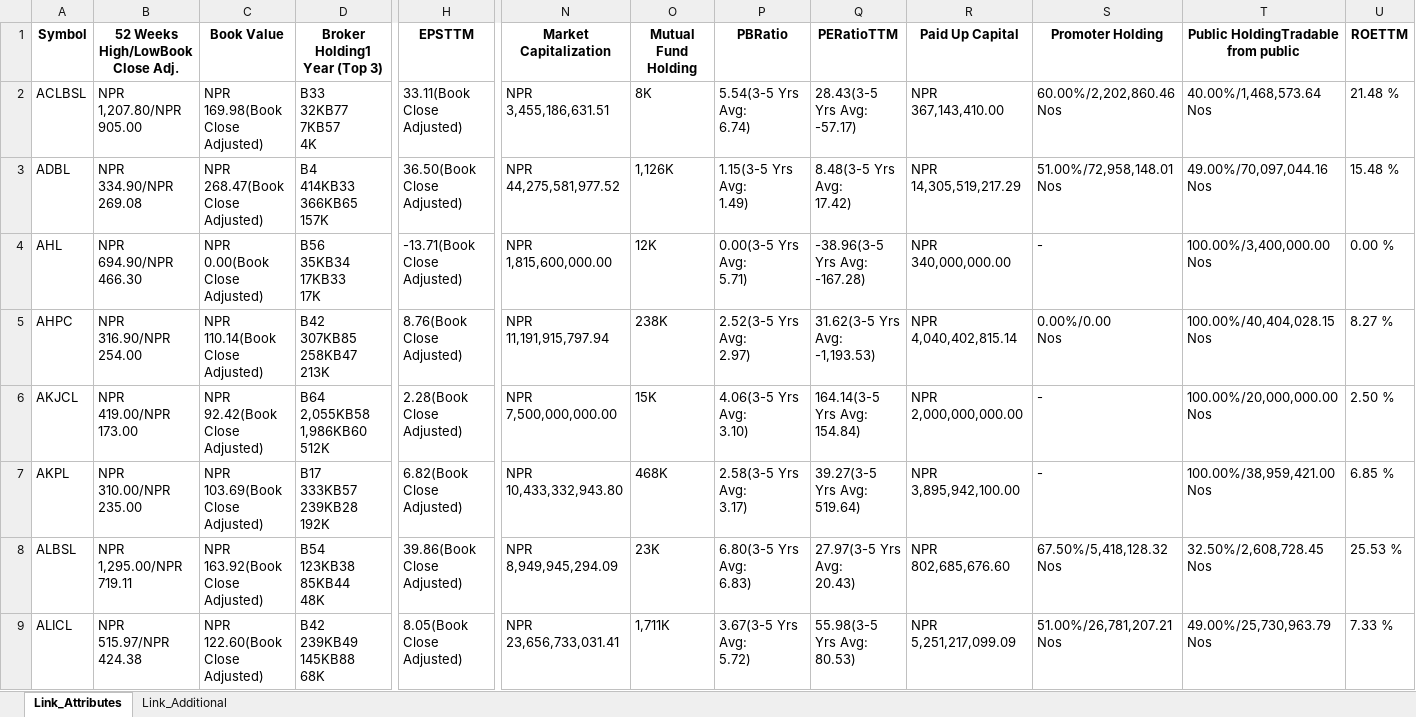
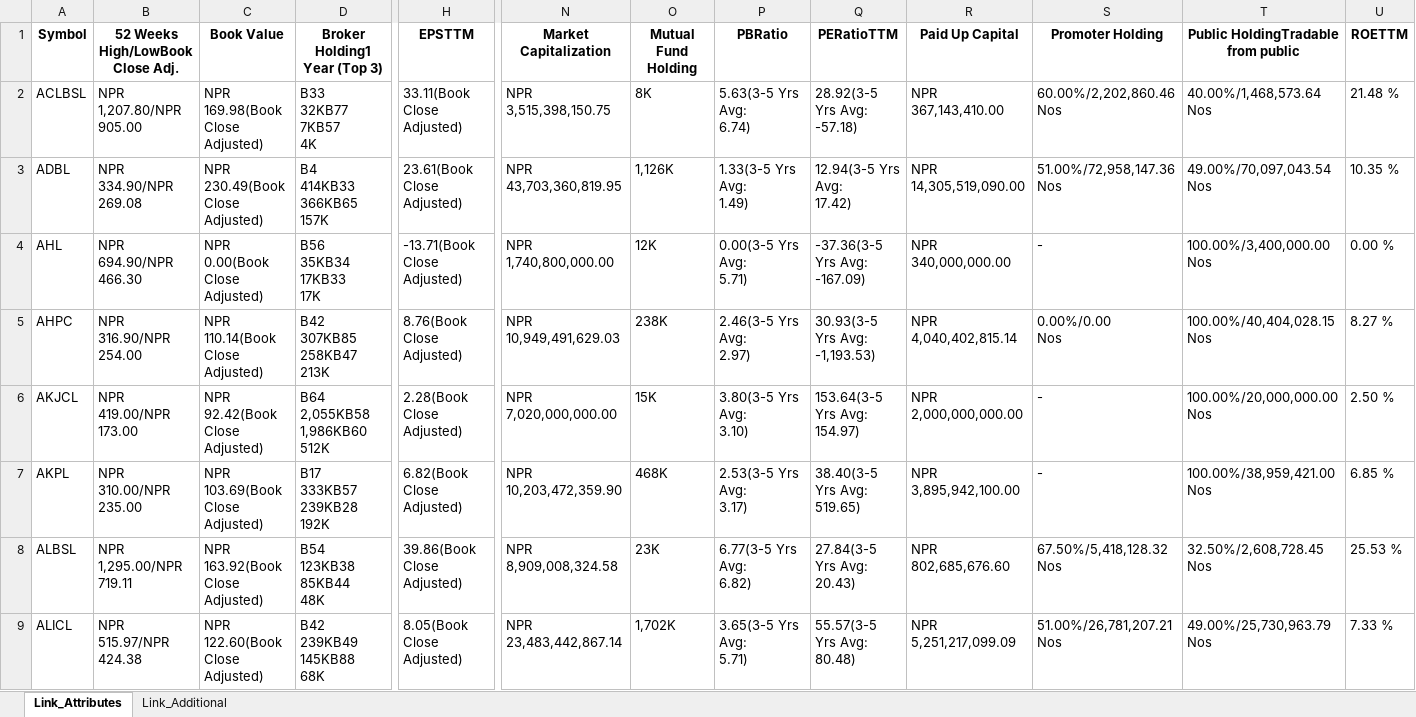
Before and after one commit to nikssspandey2000/nepsealphacrawl, an Excel workbook: nepsealpha.xlsx, sheet Link_Attributes, drawn as a sheet; only a part is shown, gaps mark what is left out; values as stored, in another font and other column widths than the file's, no borders; ↵ is a line break in a cell; the diff covers the shown part only; the diff names each change by its address in the sheet, - before the commit and + after, or states it on an @@ line.

```diff
--- a/nepsealpha.xlsx (sheet Link_Attributes)
+++ b/nepsealpha.xlsx (sheet Link_Attributes)
-N2 (Market Capitalization): NPR 3,455,186,631.51
+N2 (Market Capitalization): NPR 3,515,398,150.75
-P2 (PBRatio): 5.54(3-5 Yrs Avg: ↵ 6.74)
+P2 (PBRatio): 5.63(3-5 Yrs Avg: ↵ 6.74)
-Q2 (PERatioTTM): 28.43(3-5 Yrs Avg: ↵ -57.17)
+Q2 (PERatioTTM): 28.92(3-5 Yrs Avg: ↵ -57.18)
-C3 (Book Value): NPR 268.47(Book Close Adjusted)
+C3 (Book Value): NPR 230.49(Book Close Adjusted)
-H3 (EPSTTM): 36.50(Book Close Adjusted)
+H3 (EPSTTM): 23.61(Book Close Adjusted)
-N3 (Market Capitalization): NPR 44,275,581,977.52
+N3 (Market Capitalization): NPR 43,703,360,819.95
-P3 (PBRatio): 1.15(3-5 Yrs Avg: ↵ 1.49)
+P3 (PBRatio): 1.33(3-5 Yrs Avg: ↵ 1.49)
-Q3 (PERatioTTM): 8.48(3-5 Yrs Avg: ↵ 17.42)
+Q3 (PERatioTTM): 12.94(3-5 Yrs Avg: ↵ 17.42)
-R3 (Paid Up Capital): NPR 14,305,519,217.29
+R3 (Paid Up Capital): NPR 14,305,519,090.00
-S3 (Promoter Holding): 51.00%/72,958,148.01 ↵ Nos
+S3 (Promoter Holding): 51.00%/72,958,147.36 ↵ Nos
-T3: 49.00%/70,097,044.16 ↵ Nos
+T3: 49.00%/70,097,043.54 ↵ Nos
-U3 (ROETTM): 15.48 %
+U3 (ROETTM): 10.35 %
-N4 (Market Capitalization): NPR 1,815,600,000.00
+N4 (Market Capitalization): NPR 1,740,800,000.00
-Q4 (PERatioTTM): -38.96(3-5 Yrs Avg: ↵ -167.28)
+Q4 (PERatioTTM): -37.36(3-5 Yrs Avg: ↵ -167.09)
-N5 (Market Capitalization): NPR 11,191,915,797.94
+N5 (Market Capitalization): NPR 10,949,491,629.03
-P5 (PBRatio): 2.52(3-5 Yrs Avg: ↵ 2.97)
+P5 (PBRatio): 2.46(3-5 Yrs Avg: ↵ 2.97)
-Q5 (PERatioTTM): 31.62(3-5 Yrs Avg: ↵ -1,193.53)
+Q5 (PERatioTTM): 30.93(3-5 Yrs Avg: ↵ -1,193.53)
-N6 (Market Capitalization): NPR 7,500,000,000.00
+N6 (Market Capitalization): NPR 7,020,000,000.00
-P6 (PBRatio): 4.06(3-5 Yrs Avg: ↵ 3.10)
+P6 (PBRatio): 3.80(3-5 Yrs Avg: ↵ 3.10)
-Q6 (PERatioTTM): 164.14(3-5 Yrs Avg: ↵ 154.84)
+Q6 (PERatioTTM): 153.64(3-5 Yrs Avg: ↵ 154.97)
-N7 (Market Capitalization): NPR 10,433,332,943.80
+N7 (Market Capitalization): NPR 10,203,472,359.90
-P7 (PBRatio): 2.58(3-5 Yrs Avg: ↵ 3.17)
+P7 (PBRatio): 2.53(3-5 Yrs Avg: ↵ 3.17)
-Q7 (PERatioTTM): 39.27(3-5 Yrs Avg: ↵ 519.64)
+Q7 (PERatioTTM): 38.40(3-5 Yrs Avg: ↵ 519.65)
-N8 (Market Capitalization): NPR 8,949,945,294.09
+N8 (Market Capitalization): NPR 8,909,008,324.58
-P8 (PBRatio): 6.80(3-5 Yrs Avg: ↵ 6.83)
+P8 (PBRatio): 6.77(3-5 Yrs Avg: ↵ 6.82)
-Q8 (PERatioTTM): 27.97(3-5 Yrs Avg: ↵ 20.43)
+Q8 (PERatioTTM): 27.84(3-5 Yrs Avg: ↵ 20.43)
-N9 (Market Capitalization): NPR 23,656,733,031.41
+N9 (Market Capitalization): NPR 23,483,442,867.14
-O9 (Mutual Fund Holding): 1,711K
+O9 (Mutual Fund Holding): 1,702K
-P9 (PBRatio): 3.67(3-5 Yrs Avg: ↵ 5.72)
+P9 (PBRatio): 3.65(3-5 Yrs Avg: ↵ 5.71)
-Q9 (PERatioTTM): 55.98(3-5 Yrs Avg: ↵ 80.53)
+Q9 (PERatioTTM): 55.57(3-5 Yrs Avg: ↵ 80.48)
```
Also changed, not shown: 866 edited cells elsewhere in this sheet, sheet Link_Additional, 4 other files.
